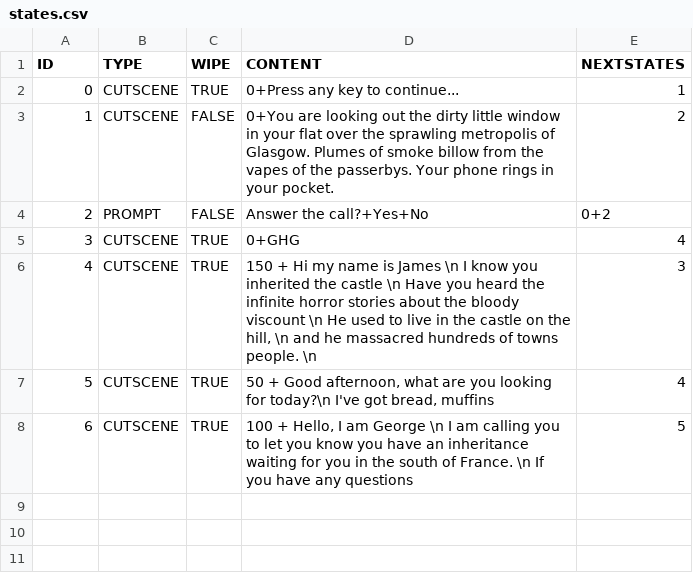
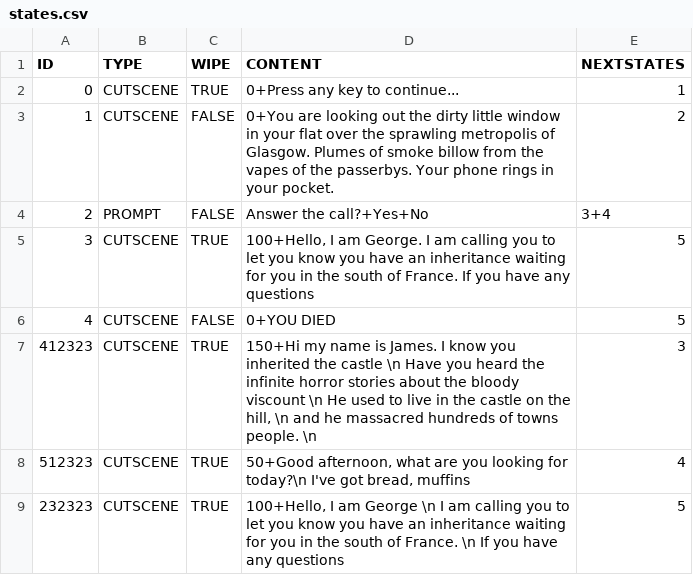
Before and after one commit to ajclyall/hackathon2022, a CSV file: states.csv, drawn as a sheet.

```diff
--- a/states.csv
+++ b/states.csv
@@ -3,6 +3,7 @@ ID,TYPE,WIPE,CONTENT,NEXTSTATES
 1,CUTSCENE,FALSE,0+You are looking out the dirty little window in your flat over the sprawling metropolis of Glasgow. Plumes of smoke billow from the vapes of the passerbys. Your phone rings in your pocket.,2
-2,PROMPT,FALSE,Answer the call?+Yes+No,0+2
-3,CUTSCENE,TRUE,0+GHG,4
-4,CUTSCENE,TRUE,"150 + Hi my name is James \n I know you inherited the castle \n Have you heard the infinite horror stories about the bloody viscount \n He used to live in the castle on the hill, \n and he massacred hundreds of towns people. \n",3
-5,CUTSCENE,TRUE,"50 + Good afternoon, what are you looking for today?\n I've got bread, muffins",4
-6,CUTSCENE,TRUE,"100 + Hello, I am George \n I am calling you to let you know you have an inheritance waiting for you in the south of France. \n If you have any questions",5
+2,PROMPT,FALSE,Answer the call?+Yes+No,3+4
+3,CUTSCENE,TRUE,"100+Hello, I am George. I am calling you to let you know you have an inheritance waiting for you in the south of France. If you have any questions",5
+4,CUTSCENE,FALSE,0+YOU DIED,5
+412323,CUTSCENE,TRUE,"150+Hi my name is James. I know you inherited the castle \n Have you heard the infinite horror stories about the bloody viscount \n He used to live in the castle on the hill, \n and he massacred hundreds of towns people. \n",3
+512323,CUTSCENE,TRUE,"50+Good afternoon, what are you looking for today?\n I've got bread, muffins",4
+232323,CUTSCENE,TRUE,"100+Hello, I am George \n I am calling you to let you know you have an inheritance waiting for you in the south of France. \n If you have any questions",5
```
Also changed, not shown: 4 other files.
